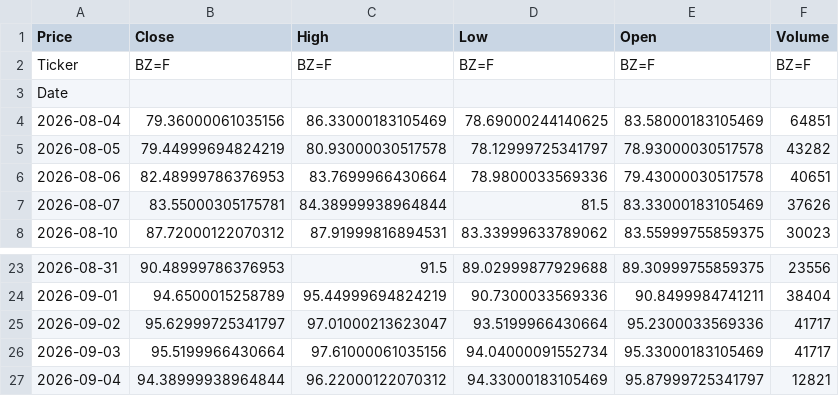
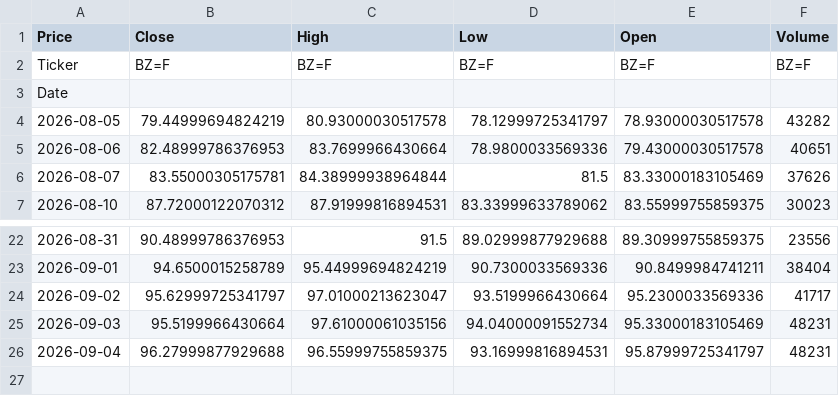
Before and after one commit to abdelaalahmed/gold-market-pipeline, a CSV file: oil_data.csv, drawn as a sheet; only a part is shown, gaps mark what is left out.

```diff
--- a/oil_data.csv
+++ b/oil_data.csv
@@ -3,3 +3,2 @@ Ticker,BZ=F,BZ=F,BZ=F,BZ=F,BZ=F
 Date,,,,,
-2026-08-04,79.36000061035156,86.33000183105469,78.69000244140625,83.58000183105469,64851
 2026-08-05,79.44999694824219,80.93000030517578,78.12999725341797,78.93000030517578,43282
@@ -25,3 +24,3 @@ Date,,,,,
 2026-09-02,95.62999725341797,97.01000213623047,93.5199966430664,95.2300033569336,41717
-2026-09-03,95.5199966430664,97.61000061035156,94.04000091552734,95.33000183105469,41717
-2026-09-04,94.38999938964844,96.22000122070312,94.33000183105469,95.87999725341797,12821
+2026-09-03,95.5199966430664,97.61000061035156,94.04000091552734,95.33000183105469,48231
+2026-09-04,96.27999877929688,96.55999755859375,93.16999816894531,95.87999725341797,48231
```
Also changed, not shown: dollar_egp.csv, gold_data.csv.
